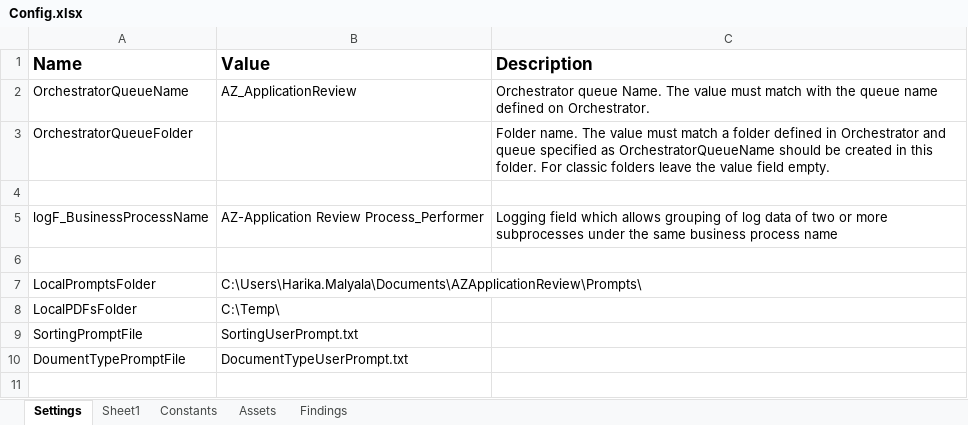
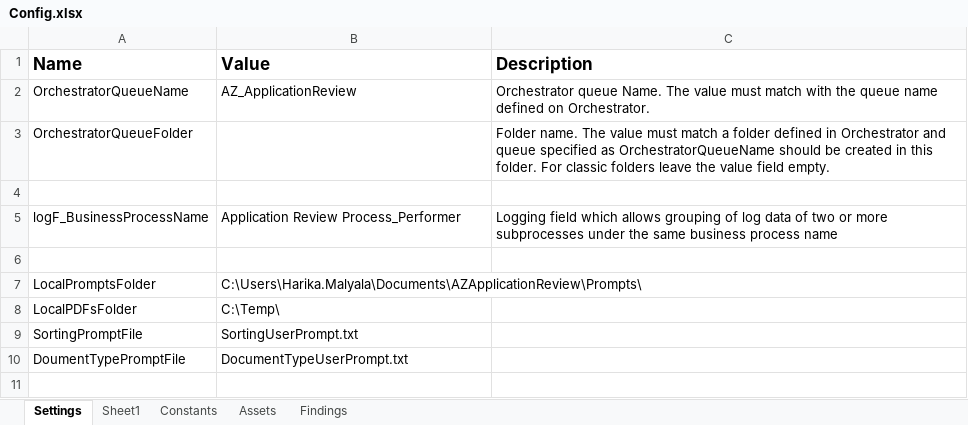
Before and after one commit to Dominiuminc/Application-Review-Process_Performer, an Excel workbook: Data/Config.xlsx, sheet Settings, drawn as a sheet; only a part is shown; values as stored, in another font and other column widths than the file's, no borders; 1 other sheet too large or unreadable and not compared; the diff names each change by its address in the sheet, - before the commit and + after, or states it on an @@ line.

```diff
--- a/Data/Config.xlsx (sheet Settings)
+++ b/Data/Config.xlsx (sheet Settings)
-B5 (Value): AZ-Application Review Process_Performer
+B5 (Value): Application Review Process_Performer
```
Also changed, not shown: 8 other files.
